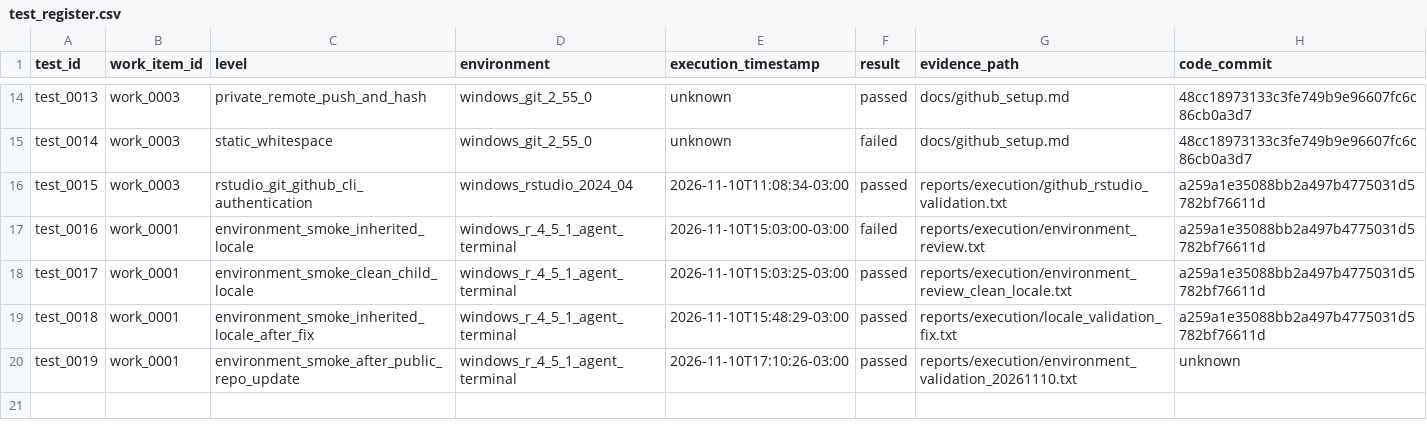
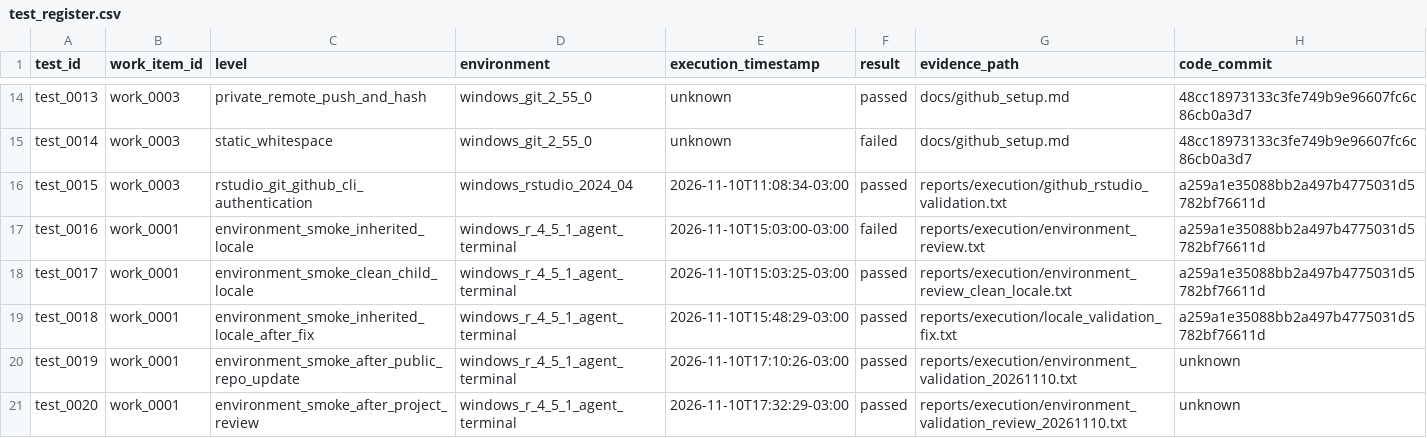
Before and after one commit to amarallr/taxminer, a CSV file: docs/project_management/test_register.csv, drawn as a sheet; only a part is shown, gaps mark what is left out; the diff names each change by its address in the sheet, - before the commit and + after, or states it on an @@ line.

```diff
--- a/docs/project_management/test_register.csv
+++ b/docs/project_management/test_register.csv
+row 21: test_0020 | work_0001 | environment_smoke_after_project_review | windows_r_4_5_1_agent_terminal | 2026-11-10T17:32:29-03:00 | passed | reports/execution/environment_validation_review_20261110.txt | unknown
```
Also changed, not shown: docs/project_management/requirements_register.csv, docs/project_management/risk_register.csv, 29 other files.
